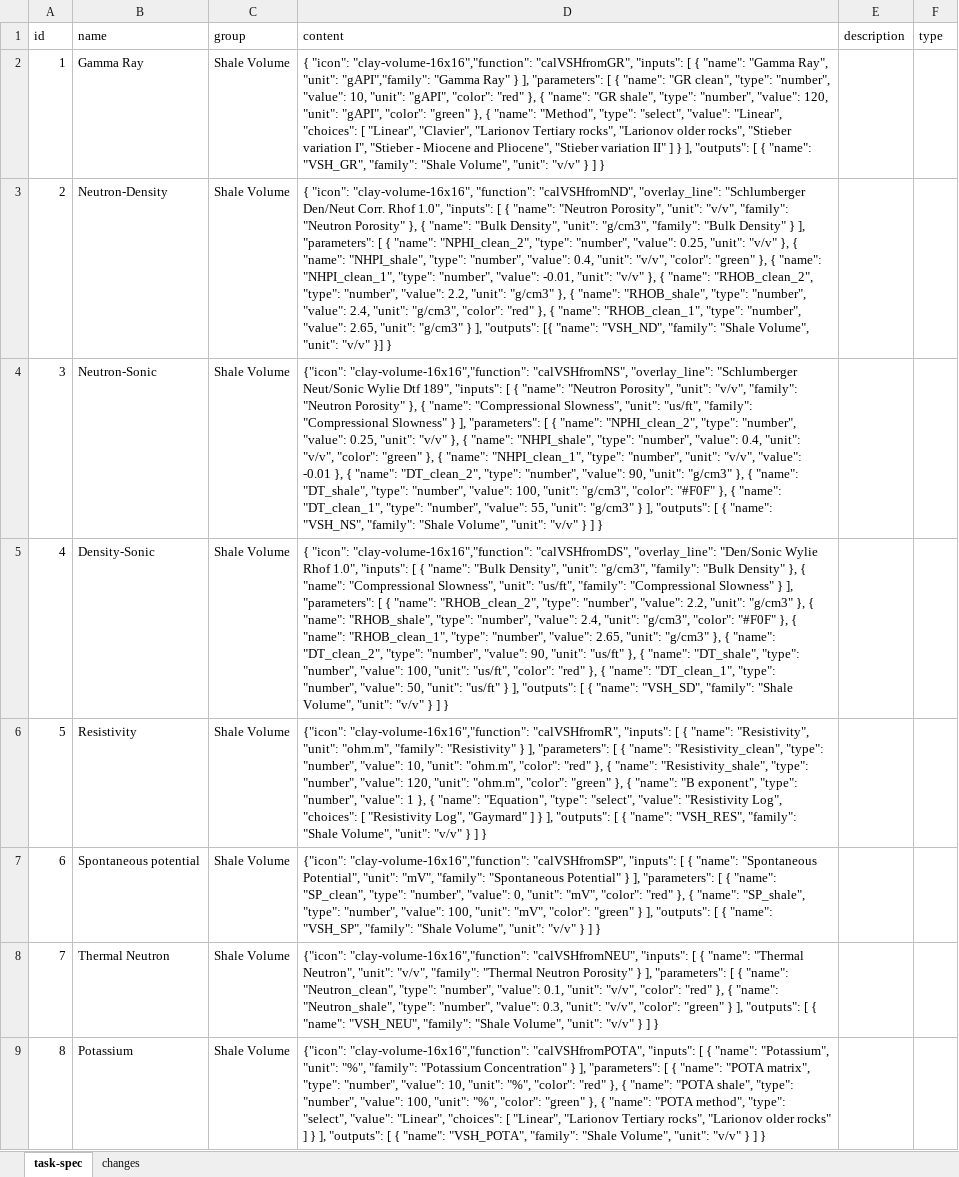
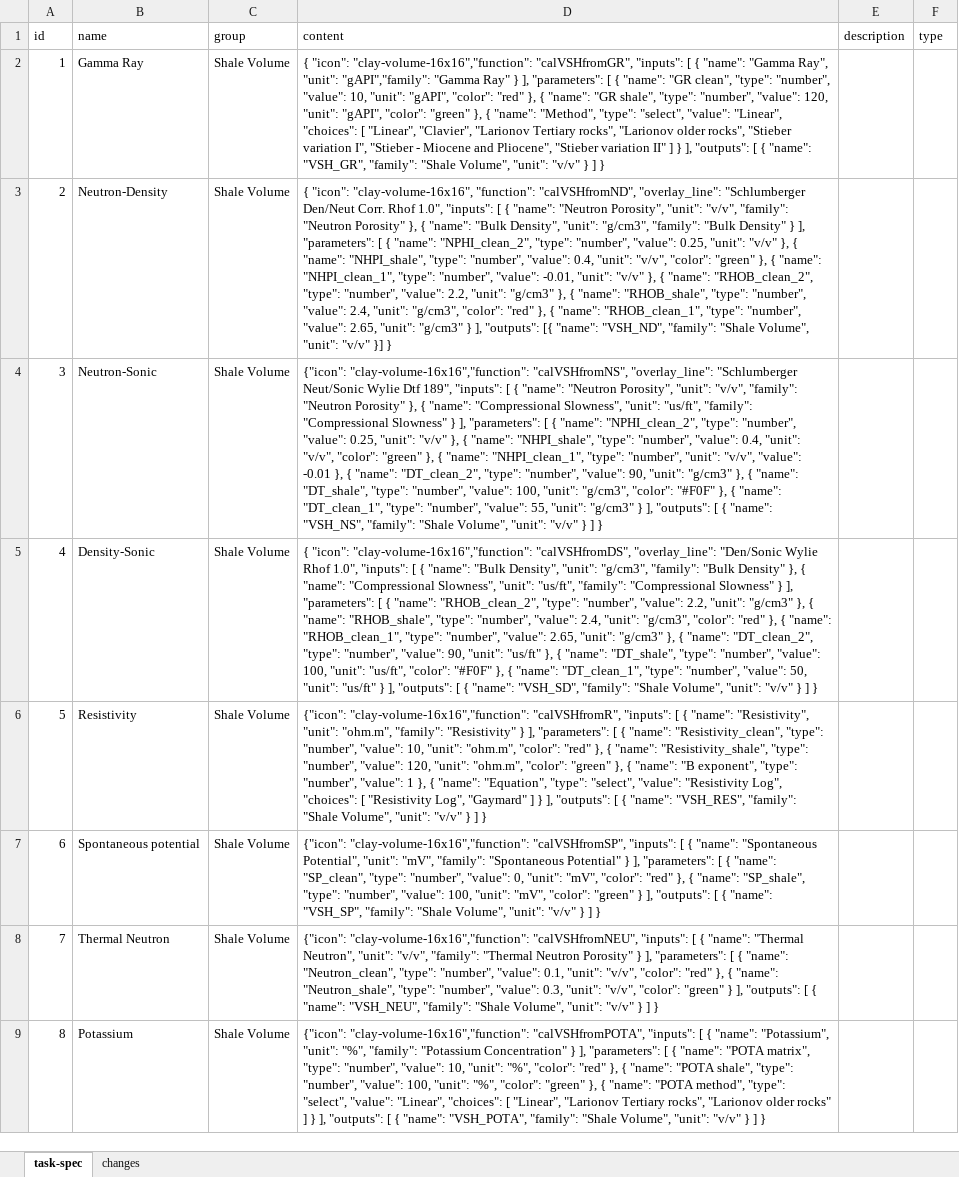
Before and after one commit to hoangbdUET/wi-backend, an Excel workbook: server/task/task-spec.xlsx, sheet task-spec, drawn as a sheet; only a part is shown; values as stored, in another font and other column widths than the file's, no borders; the diff names each change by its address in the sheet, - before the commit and + after, or states it on an @@ line.

```diff
--- a/server/task/task-spec.xlsx (sheet task-spec)
+++ b/server/task/task-spec.xlsx (sheet task-spec)
-D5 (content): …"g/cm3", "color": "#F0F" }, { "name": "RHOB_clean_1", "type": "number", "value": 2.65, "unit": "g/cm3" }, { "name": "DT_clean_2", "type": "number", "value": 90, "unit": "us/ft" }, { "name": "DT_shale", "type": "number", "value": 100, "unit": "us/ft", "color": "red" }, {…
+D5 (content): …"g/cm3", "color": "red" }, { "name": "RHOB_clean_1", "type": "number", "value": 2.65, "unit": "g/cm3" }, { "name": "DT_clean_2", "type": "number", "value": 90, "unit": "us/ft" }, { "name": "DT_shale", "type": "number", "value": 100, "unit": "us/ft", "color": "#F0F" }, {…
```
Also changed, not shown: sheet changes.
